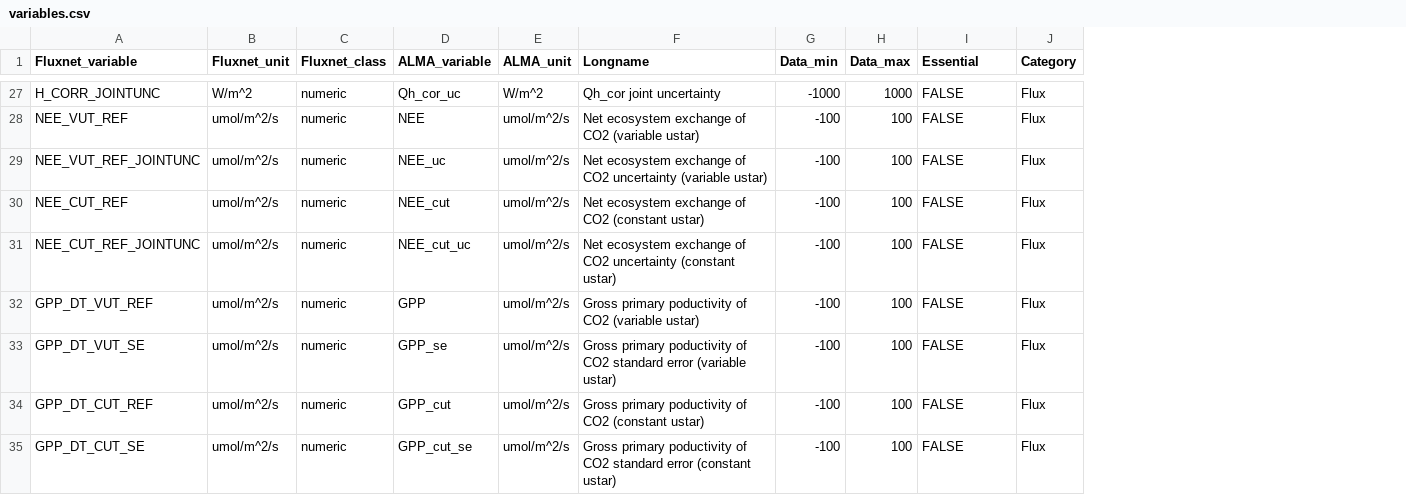
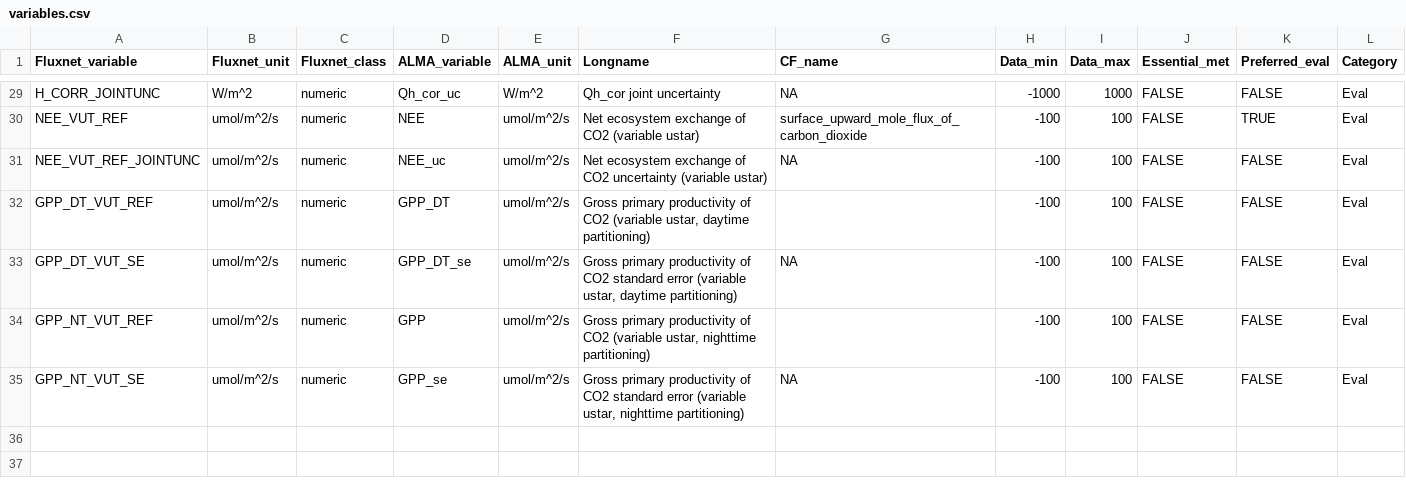
Before and after one commit to aukkola/FluxnetLSM, a CSV file: R/auxiliary_data/variables.csv, drawn as a sheet; only a part is shown, gaps mark what is left out; removed rows and columns are numbered as before the commit, all else as after; the diff covers the shown part only; the diff names each change by its address in the sheet, - before the commit and + after, or states it on an @@ line.

```diff
--- a/R/auxiliary_data/variables.csv
+++ b/R/auxiliary_data/variables.csv
+column G (CF_name), rows 29-35: NA | surface_upward_mole_flux_of_carbon_dioxide | NA |  | NA |  | NA
+column K (Preferred_eval), rows 29-35: FALSE | TRUE | FALSE | FALSE | FALSE | FALSE | FALSE
-J1: Essential
+J1: Essential_met
-L29:L31 (Category): Flux
+L29:L31 (Category): Eval
-row 30: NEE_CUT_REF | umol/m^2/s | numeric | NEE_cut | umol/m^2/s | Net ecosystem exchange of CO2 (constant ustar) | -100 | 100 | FALSE | Flux
-row 31: NEE_CUT_REF_JOINTUNC | umol/m^2/s | numeric | NEE_cut_uc | umol/m^2/s | Net ecosystem exchange of CO2 uncertainty (constant ustar) | -100 | 100 | FALSE | Flux
-D32 (ALMA_variable): GPP
+D32 (ALMA_variable): GPP_DT
-F32 (Longname): Gross primary poductivity of CO2 (variable ustar)
+F32 (Longname): Gross primary productivity of CO2 (variable ustar, daytime partitioning)
-L32:L35 (Category): Flux
+L32:L35 (Category): Eval
-D33 (ALMA_variable): GPP_se
+D33 (ALMA_variable): GPP_DT_se
-F33 (Longname): Gross primary poductivity of CO2 standard error (variable ustar)
+F33 (Longname): Gross primary productivity of CO2 standard error (variable ustar, daytime partitioning)
-A34 (Fluxnet_variable): GPP_DT_CUT_REF
+A34 (Fluxnet_variable): GPP_NT_VUT_REF
-D34 (ALMA_variable): GPP_cut
+D34 (ALMA_variable): GPP
-F34 (Longname): Gross primary poductivity of CO2 (constant ustar)
+F34 (Longname): Gross primary productivity of CO2 (variable ustar, nighttime partitioning)
-A35 (Fluxnet_variable): GPP_DT_CUT_SE
+A35 (Fluxnet_variable): GPP_NT_VUT_SE
-D35 (ALMA_variable): GPP_cut_se
+D35 (ALMA_variable): GPP_se
-F35 (Longname): Gross primary poductivity of CO2 standard error (constant ustar)
+F35 (Longname): Gross primary productivity of CO2 standard error (variable ustar, nighttime partitioning)
```
Also changed, not shown: 2 added rows and 23 edited cells elsewhere in this file, R/auxiliary_data/Site_info_tier1_only.csv, 4 other files.
